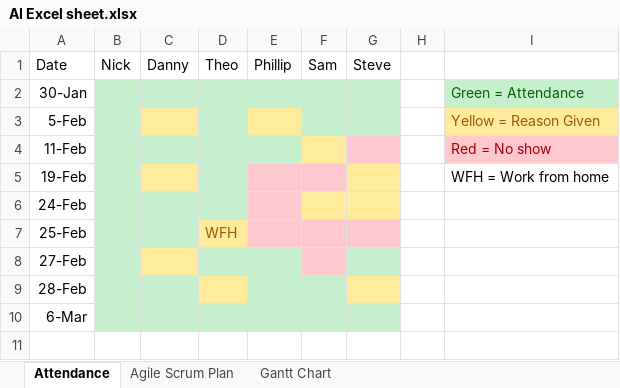
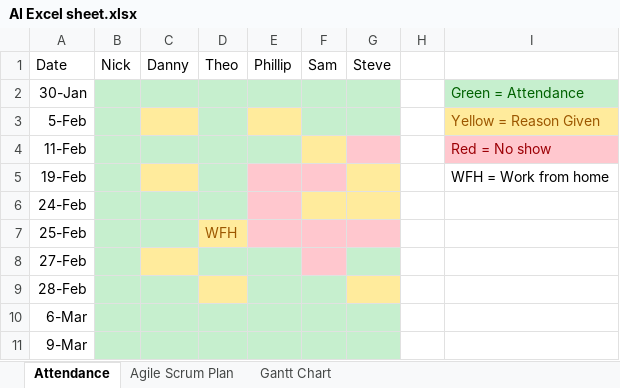
Before and after one commit to nike-sh/AI-Sim-Project, an Excel workbook: Documents/AI Excel sheet.xlsx, sheet Attendance, drawn as a sheet; values as stored, in another font and other column widths than the file's, no borders; the diff names each change by its address in the sheet, - before the commit and + after, or states it on an @@ line.

```diff
--- a/Documents/AI Excel sheet.xlsx (sheet Attendance)
+++ b/Documents/AI Excel sheet.xlsx (sheet Attendance)
+row 11: 9-Mar
```
Also changed, not shown: 2 other files.
